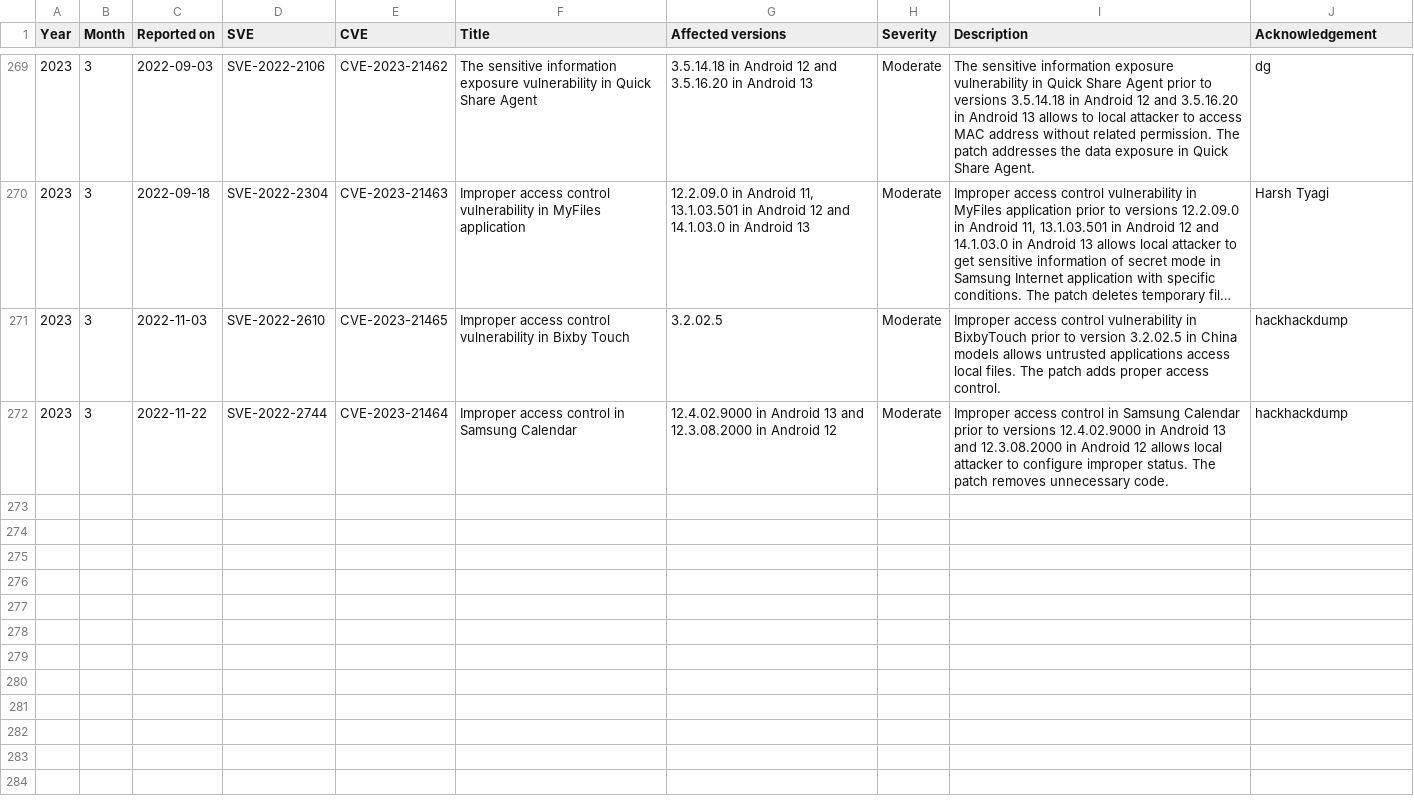
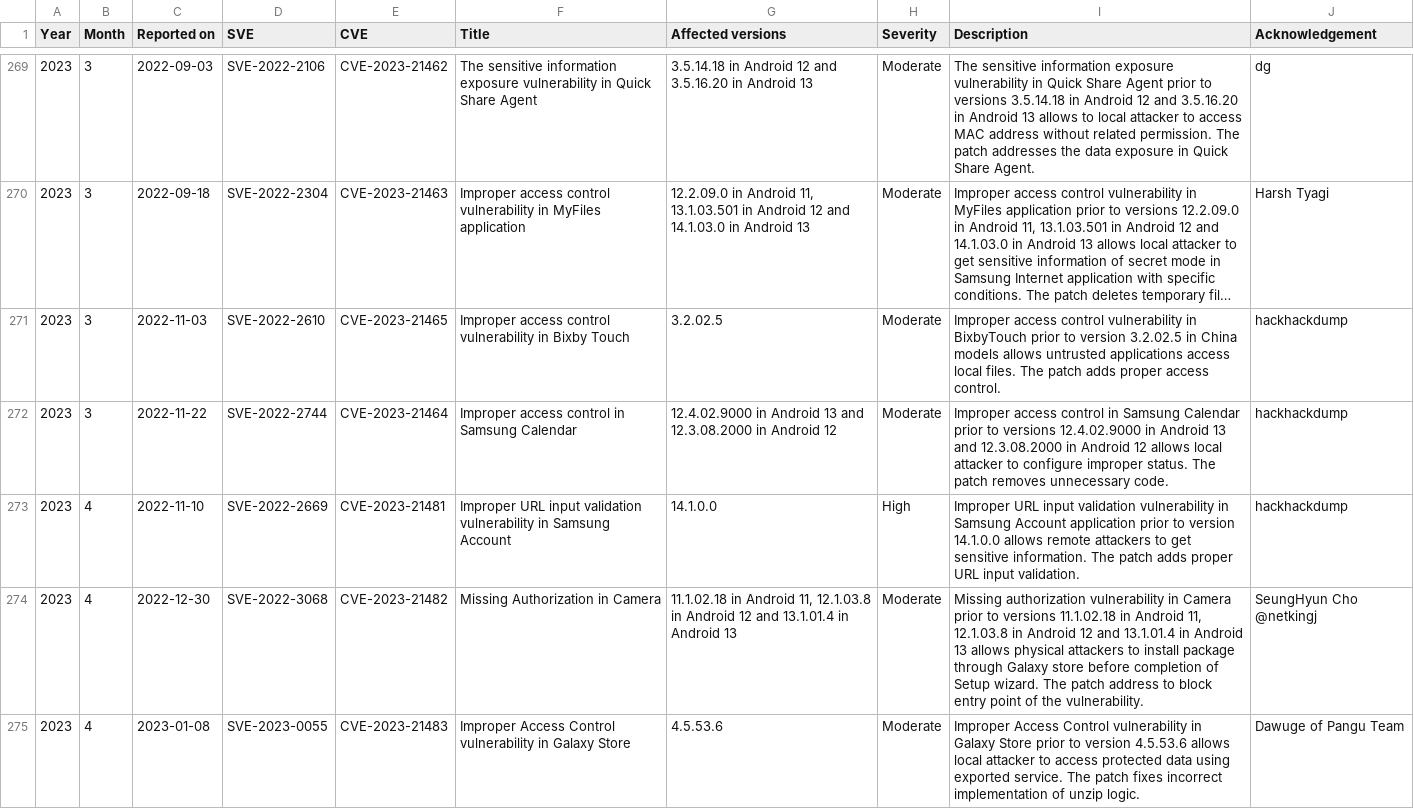
Before and after one commit to NetKingJ/awesome-android-security, a CSV file: Samsung_SVE_DataBase/Samsung_Security_Other_Updates.csv, drawn as a sheet; only a part is shown, gaps mark what is left out; long unchanged cells end in ….

```diff
--- a/Samsung_SVE_DataBase/Samsung_Security_Other_Updates.csv
+++ b/Samsung_SVE_DataBase/Samsung_Security_Other_Updates.csv
@@ -272 +272,4 @@ Year,Month,Reported on,SVE,CVE,Title,Affected versions,Severity,Description,Ackn
 2023,3,2022-11-22,SVE-2022-2744,CVE-2023-21464,Improper access control in Samsung Calendar,12.4.02.9000 in Android 13 and 12.3.08.2000 in Android 12,Moderate,Improper access control in Samsung Calendar prior to versions 12.4.02.9000 in Android 13 and 12.3.08.2000 in Android 12 allows local attacker to configure improper status. The patch removes unnecessary code.,hackhackdump
+2023,4,2022-11-10,SVE-2022-2669,CVE-2023-21481,Improper URL input validation vulnerability in Samsung Account,14.1.0.0,High,Improper URL input validation vulnerability in Samsung Account application prior to version 14.1.0.0 allows remote attackers to get sensitive information. The patch adds proper URL input validation.,hackhackdump
+2023,4,2022-12-30,SVE-2022-3068,CVE-2023-21482,Missing Authorization in Camera,"11.1.02.18 in Android 11, 12.1.03.8 in Android 12 and 13.1.01.4 in Android 13",Moderate,"Missing authorization vulnerability in Camera prior to versions 11.1.02.18 in Android 11, 12.1.03.8 in Android 12 and 13.1.01.4 in Android 13 allows physical attackers to install package through Galaxy store before completion of Setup wizard. The patch address to block entry point of the vulnerability.",SeungHyun Cho @netkingj
+2023,4,2023-01-08,SVE-2023-0055,CVE-2023-21483,Improper Access Control vulnerability in Galaxy Store,4.5.53.6,Moderate,Improper Access Control vulnerability in Galaxy Store prior to version 4.5.53.6 allows local attacker to access protected data using exported service. The patch fixes incorrect implementation of unzip logic.,Dawuge of Pangu Team
```
Also changed, not shown: Samsung_SVE_DataBase/Samsung_Security_Firmware_Updates.csv.
